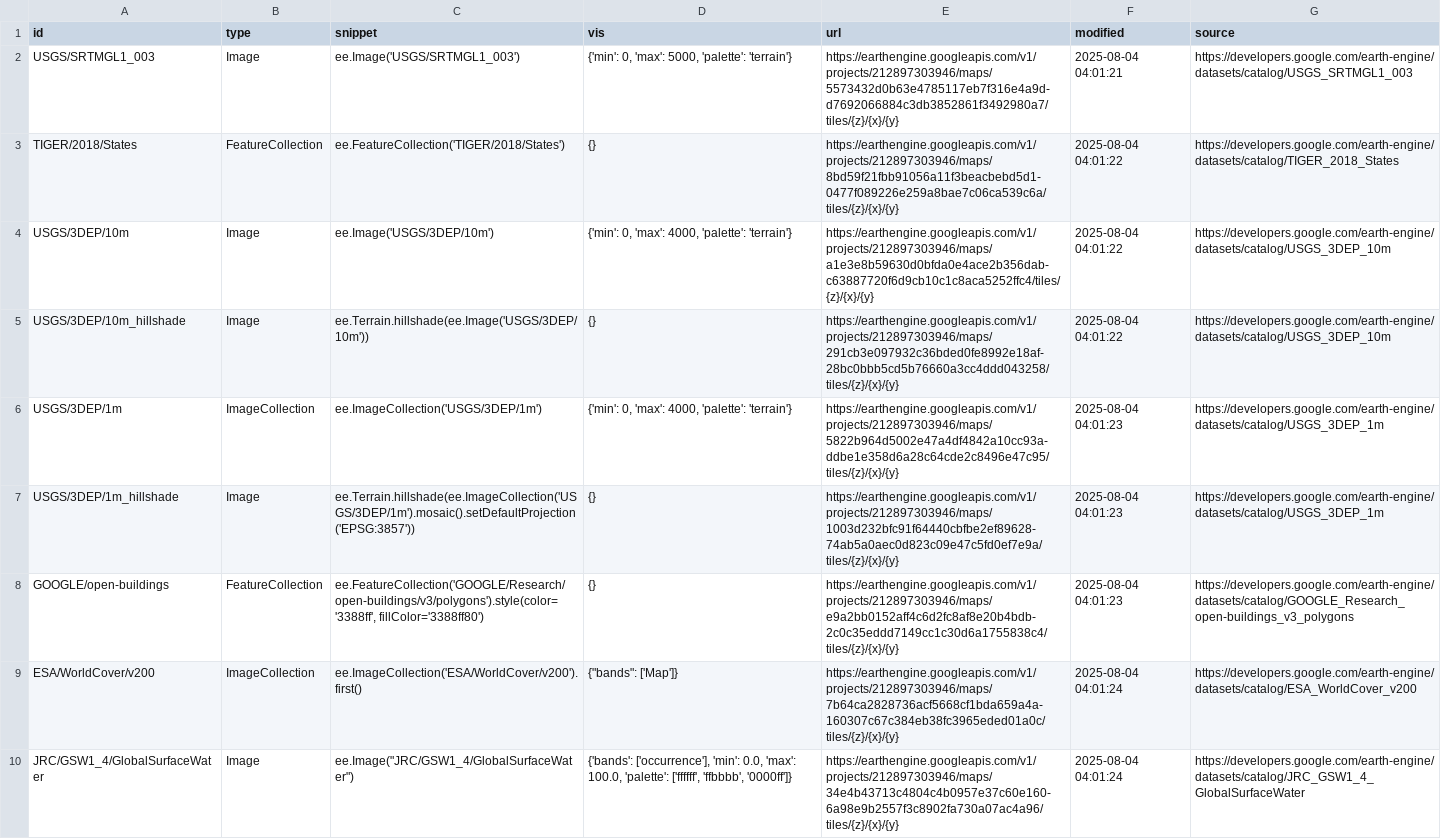
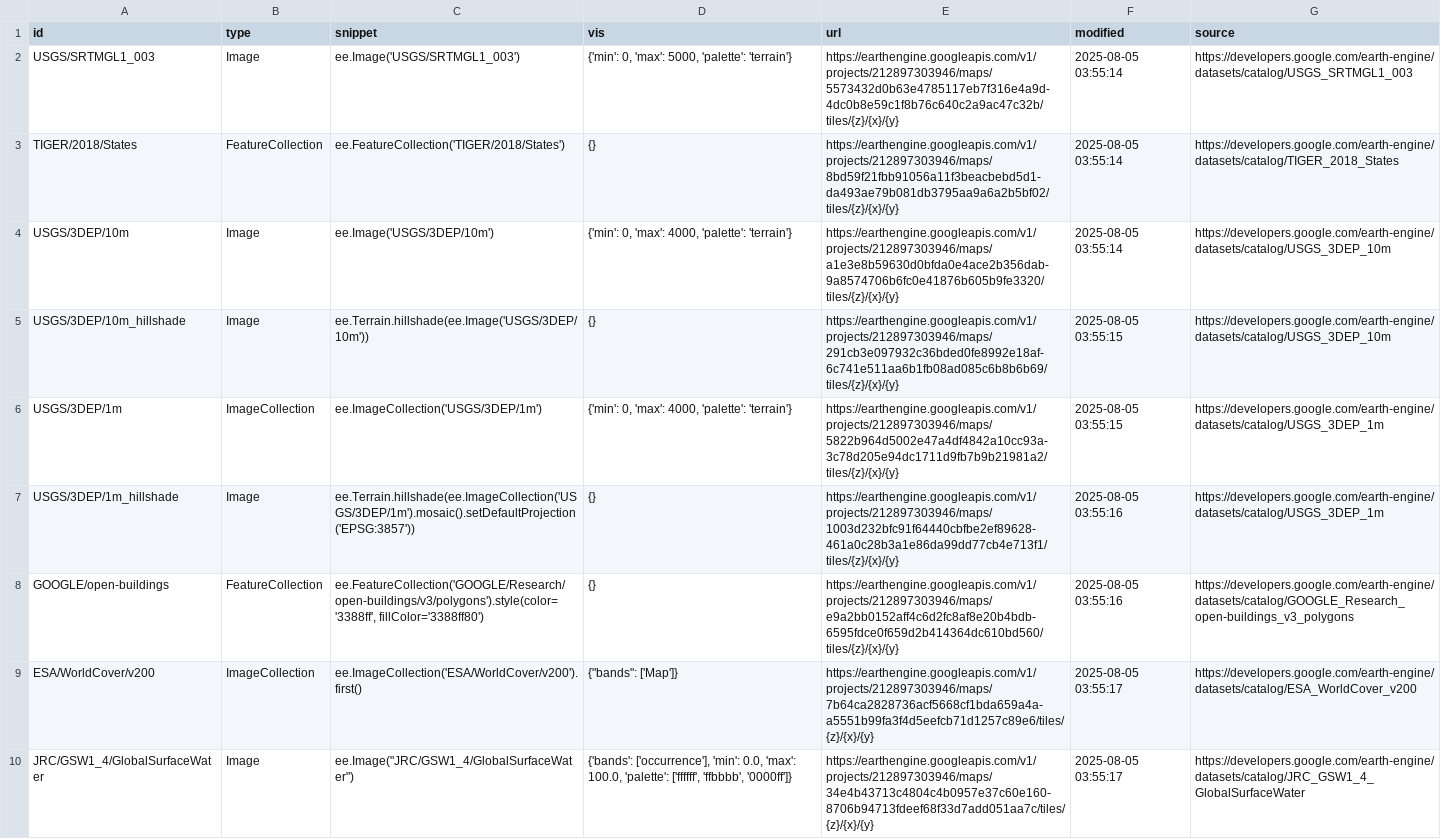
Before and after one commit to opengeos/ee-tile-layers, a TSV file: datasets.tsv, drawn as a sheet; the diff names each change by its address in the sheet, - before the commit and + after, or states it on an @@ line.

```diff
--- a/datasets.tsv
+++ b/datasets.tsv
-E2 (url): https://earthengine.googleapis.com/v1/projects/212897303946/maps/5573432d0b63e4785117eb7f316e4a9d-d7692066884c3db3852861f3492980a7/tiles/{z}/{x}/{y}
+E2 (url): https://earthengine.googleapis.com/v1/projects/212897303946/maps/5573432d0b63e4785117eb7f316e4a9d-4dc0b8e59c1f8b76c640c2a9ac47c32b/tiles/{z}/{x}/{y}
-F2 (modified): 2025-08-04 04:01:21
+F2 (modified): 2025-08-05 03:55:14
-E3 (url): https://earthengine.googleapis.com/v1/projects/212897303946/maps/8bd59f21fbb91056a11f3beacbebd5d1-0477f089226e259a8bae7c06ca539c6a/tiles/{z}/{x}/{y}
+E3 (url): https://earthengine.googleapis.com/v1/projects/212897303946/maps/8bd59f21fbb91056a11f3beacbebd5d1-da493ae79b081db3795aa9a6a2b5bf02/tiles/{z}/{x}/{y}
-F3:F4 (modified): 2025-08-04 04:01:22
+F3:F4 (modified): 2025-08-05 03:55:14
-E4 (url): https://earthengine.googleapis.com/v1/projects/212897303946/maps/a1e3e8b59630d0bfda0e4ace2b356dab-c63887720f6d9cb10c1c8aca5252ffc4/tiles/{z}/{x}/{y}
+E4 (url): https://earthengine.googleapis.com/v1/projects/212897303946/maps/a1e3e8b59630d0bfda0e4ace2b356dab-9a8574706b6fc0e41876b605b9fe3320/tiles/{z}/{x}/{y}
-E5 (url): https://earthengine.googleapis.com/v1/projects/212897303946/maps/291cb3e097932c36bded0fe8992e18af-28bc0bbb5cd5b76660a3cc4ddd043258/tiles/{z}/{x}/{y}
+E5 (url): https://earthengine.googleapis.com/v1/projects/212897303946/maps/291cb3e097932c36bded0fe8992e18af-6c741e511aa6b1fb08ad085c6b8b6b69/tiles/{z}/{x}/{y}
-F5 (modified): 2025-08-04 04:01:22
+F5 (modified): 2025-08-05 03:55:15
-E6 (url): https://earthengine.googleapis.com/v1/projects/212897303946/maps/5822b964d5002e47a4df4842a10cc93a-ddbe1e358d6a28c64cde2c8496e47c95/tiles/{z}/{x}/{y}
+E6 (url): https://earthengine.googleapis.com/v1/projects/212897303946/maps/5822b964d5002e47a4df4842a10cc93a-3c78d205e94dc1711d9fb7b9b21981a2/tiles/{z}/{x}/{y}
-F6 (modified): 2025-08-04 04:01:23
+F6 (modified): 2025-08-05 03:55:15
-E7 (url): https://earthengine.googleapis.com/v1/projects/212897303946/maps/1003d232bfc91f64440cbfbe2ef89628-74ab5a0aec0d823c09e47c5fd0ef7e9a/tiles/{z}/{x}/{y}
+E7 (url): https://earthengine.googleapis.com/v1/projects/212897303946/maps/1003d232bfc91f64440cbfbe2ef89628-461a0c28b3a1e86da99dd77cb4e713f1/tiles/{z}/{x}/{y}
-F7:F8 (modified): 2025-08-04 04:01:23
+F7:F8 (modified): 2025-08-05 03:55:16
-E8 (url): https://earthengine.googleapis.com/v1/projects/212897303946/maps/e9a2bb0152aff4c6d2fc8af8e20b4bdb-2c0c35eddd7149cc1c30d6a1755838c4/tiles/{z}/{x}/{y}
+E8 (url): https://earthengine.googleapis.com/v1/projects/212897303946/maps/e9a2bb0152aff4c6d2fc8af8e20b4bdb-6595fdce0f659d2b414364dc610bd560/tiles/{z}/{x}/{y}
-E9 (url): https://earthengine.googleapis.com/v1/projects/212897303946/maps/7b64ca2828736acf5668cf1bda659a4a-160307c67c384eb38fc3965eded01a0c/tiles/{z}/{x}/{y}
+E9 (url): https://earthengine.googleapis.com/v1/projects/212897303946/maps/7b64ca2828736acf5668cf1bda659a4a-a5551b99fa3f4d5eefcb71d1257c89e6/tiles/{z}/{x}/{y}
-F9:F10 (modified): 2025-08-04 04:01:24
+F9:F10 (modified): 2025-08-05 03:55:17
-E10 (url): https://earthengine.googleapis.com/v1/projects/212897303946/maps/34e4b43713c4804c4b0957e37c60e160-6a98e9b2557f3c8902fa730a07ac4a96/tiles/{z}/{x}/{y}
+E10 (url): https://earthengine.googleapis.com/v1/projects/212897303946/maps/34e4b43713c4804c4b0957e37c60e160-8706b94713fdeef68f33d7add051aa7c/tiles/{z}/{x}/{y}
```
